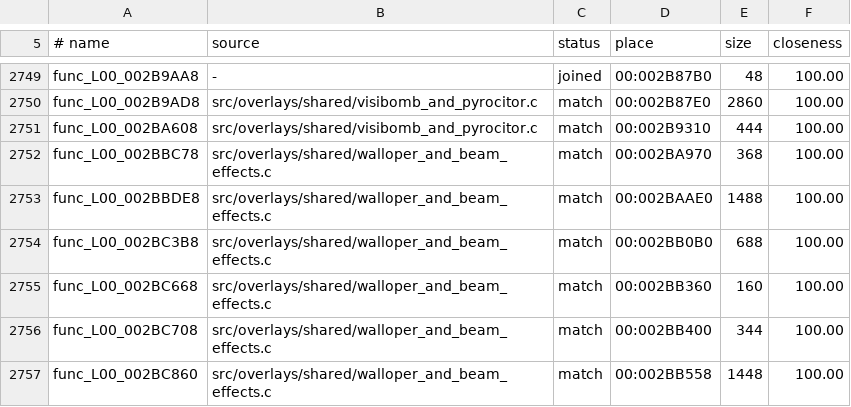
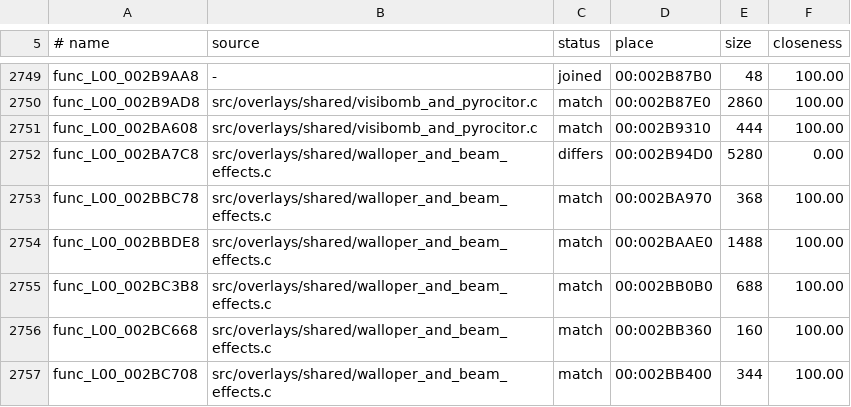
Before and after one commit to OpenRAC/rac1-decomp, a TSV file: config/versions/us/map.tsv, drawn as a sheet; only a part is shown, gaps mark what is left out; the shorter side is filled out with more unchanged rows.

```diff
--- a/config/versions/us/map.tsv
+++ b/config/versions/us/map.tsv
@@ -2751,2 +2751,3 @@ func_L00_002B9AD8	src/overlays/shared/visibomb_and_pyrocitor.c	match	00:002B87E0
 func_L00_002BA608	src/overlays/shared/visibomb_and_pyrocitor.c	match	00:002B9310	444	100.00
+func_L00_002BA7C8	src/overlays/shared/walloper_and_beam_effects.c	differs	00:002B94D0	5280	0.00
 func_L00_002BBC78	src/overlays/shared/walloper_and_beam_effects.c	match	00:002BA970	368	100.00
```
Also changed, not shown: config/versions/jp/map.tsv, config/versions/pal_v1/map.tsv, 8 other files.
